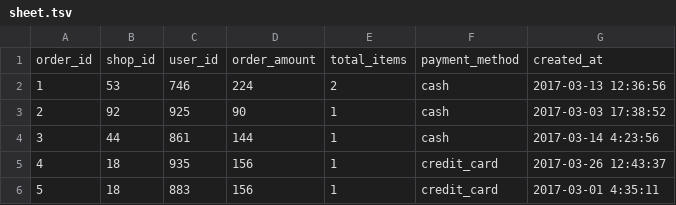
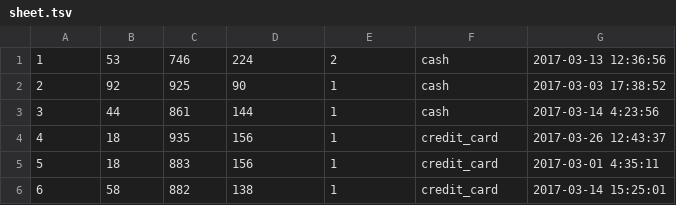
Before and after one commit to eliashomsi/Data-Analytics-Development-Problem, a TSV file: sheet.tsv, drawn as a sheet; only a part is shown; the shorter side is filled out with more unchanged rows.

```diff
--- a/sheet.tsv
+++ b/sheet.tsv
@@ -1,2 +1 @@
-order_id	shop_id	user_id	order_amount	total_items	payment_method	created_at
 1	53	746	224	2	cash	2017-03-13 12:36:56
```
Also changed, not shown: 3 other files.
